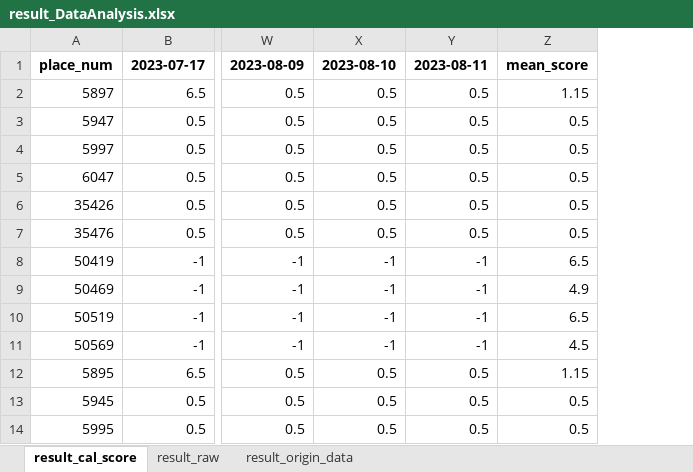
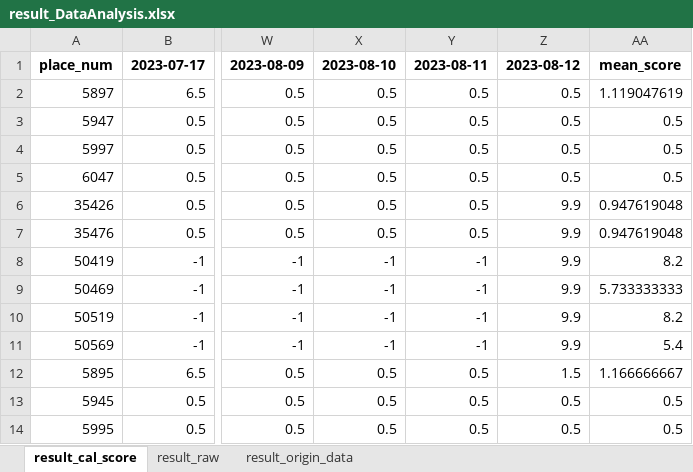
Before and after one commit to hikergoo/hikergoo.github.io, an Excel workbook: assets/data/result_DataAnalysis.xlsx, sheet result_cal_score, drawn as a sheet; only a part is shown, gaps mark what is left out; values as stored, in another font and other column widths than the file's, no borders; removed rows and columns are numbered as before the commit, all else as after; the diff names each change by its address in the sheet, - before the commit and + after, or states it on an @@ line.

```diff
--- a/assets/data/result_DataAnalysis.xlsx (sheet result_cal_score)
+++ b/assets/data/result_DataAnalysis.xlsx (sheet result_cal_score)
-column Z, rows 1-14: mean_score | 1.15 | 0.5 | 0.5 | 0.5 | 0.5 | 0.5 | 6.5 | 4.9 | 6.5 | 4.5 | 1.15 | 0.5 | 0.5
+column Z, rows 1-14: 2023-08-12 | 0.5 | 0.5 | 0.5 | 0.5 | 9.9 | 9.9 | 9.9 | 9.9 | 9.9 | 9.9 | 1.5 | 0.5 | 0.5
+column AA, rows 1-14: mean_score | 1.119047619 | 0.5 | 0.5 | 0.5 | 0.947619048 | 0.947619048 | 8.2 | 5.733333333 | 8.2 | 5.4 | 1.166666667 | 0.5 | 0.5
```
Also changed, not shown: sheet result_origin_data, sheet result_raw, 2 other files.
